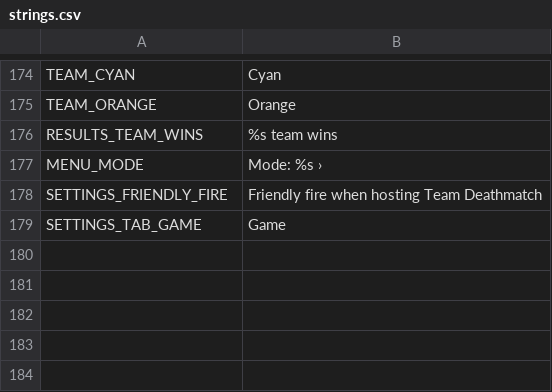
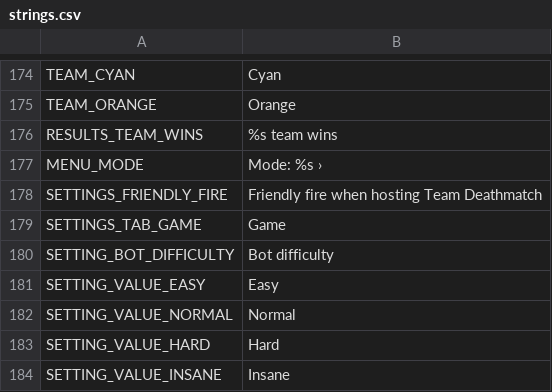
Before and after one commit to aswinkumarks/IONFALL, a CSV file: locale/strings.csv, drawn as a sheet; only a part is shown, gaps mark what is left out; the diff names each change by its address in the sheet, - before the commit and + after, or states it on an @@ line.

```diff
--- a/locale/strings.csv
+++ b/locale/strings.csv
+row 180: SETTING_BOT_DIFFICULTY | Bot difficulty
+row 181: SETTING_VALUE_EASY | Easy
+row 182: SETTING_VALUE_NORMAL | Normal
+row 183: SETTING_VALUE_HARD | Hard
+row 184: SETTING_VALUE_INSANE | Insane
```
Also changed, not shown: 8 other files.
